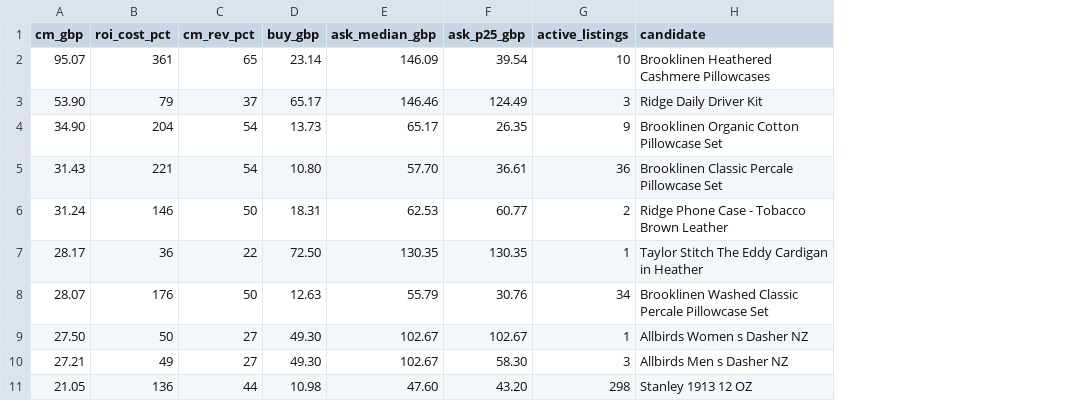
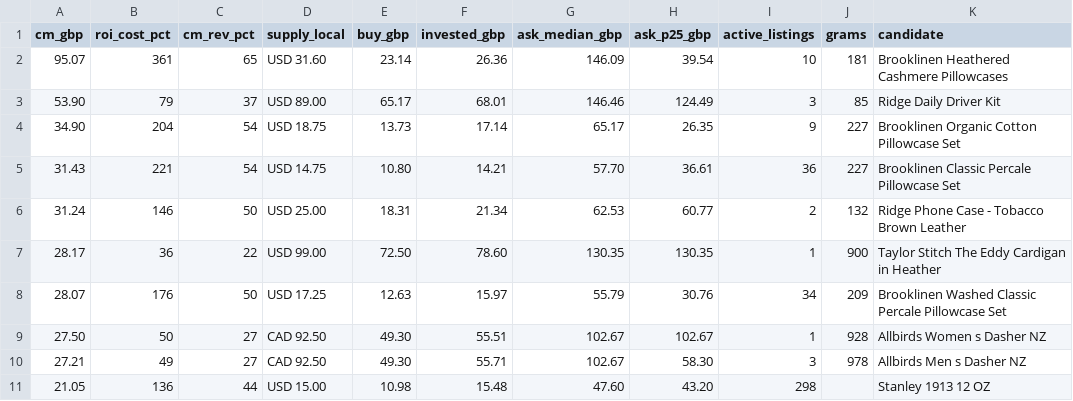
Before and after one commit to ebukaene22-rgb/cv-editor, a CSV file: arbitrage/survivors.csv, drawn as a sheet; only a part is shown; the diff names each change by its address in the sheet, - before the commit and + after, or states it on an @@ line.

```diff
--- a/arbitrage/survivors.csv
+++ b/arbitrage/survivors.csv
+column D (supply_local), rows 2-11: USD 31.60 | USD 89.00 | USD 18.75 | USD 14.75 | USD 25.00 | USD 99.00 | USD 17.25 | CAD 92.50 | CAD 92.50 | USD 15.00
+column F (invested_gbp), rows 2-11: 26.36 | 68.01 | 17.14 | 14.21 | 21.34 | 78.60 | 15.97 | 55.51 | 55.71 | 15.48
+column J (grams), rows 2-10: 181 | 85 | 227 | 227 | 132 | 900 | 209 | 928 | 978
```
